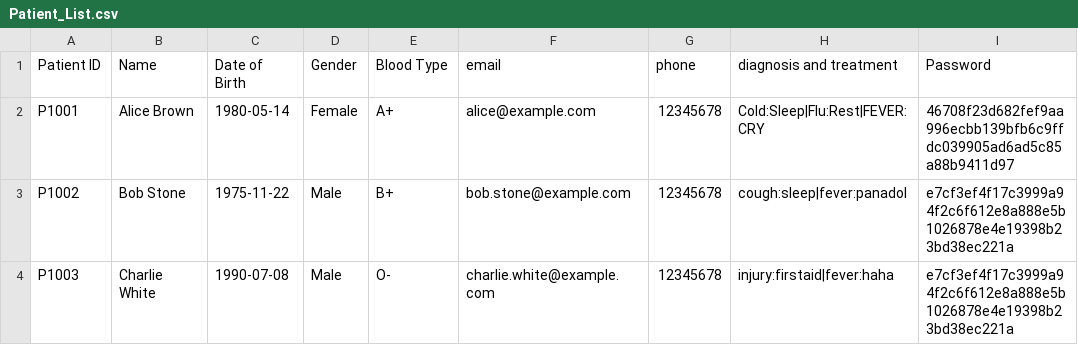
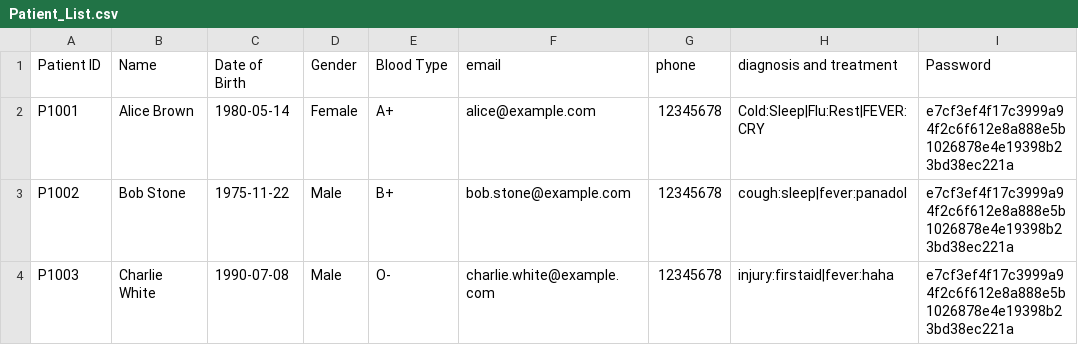
Before and after one commit to TayYuanGeng/SC2002-Assignment, a CSV file: HospitalManagementSystem/src/data/Patient_List.csv, drawn as a sheet.

Commit message:
Update Patient_List.csv

```diff
--- a/HospitalManagementSystem/src/data/Patient_List.csv
+++ b/HospitalManagementSystem/src/data/Patient_List.csv
@@ -1,3 +1,3 @@
 Patient ID,Name,Date of Birth,Gender,Blood Type,email,phone,diagnosis and treatment,Password
-P1001,Alice Brown,1980-05-14,Female,A+,alice@example.com,12345678,Cold:Sleep|Flu:Rest|FEVER:CRY,46708f23d682fef9aa996ecbb139bfb6c9ffdc039905ad6ad5c85a88b9411d97
+P1001,Alice Brown,1980-05-14,Female,A+,alice@example.com,12345678,Cold:Sleep|Flu:Rest|FEVER:CRY,e7cf3ef4f17c3999a94f2c6f612e8a888e5b1026878e4e19398b23bd38ec221a
 P1002,Bob Stone,1975-11-22,Male,B+,bob.stone@example.com,12345678,cough:sleep|fever:panadol,e7cf3ef4f17c3999a94f2c6f612e8a888e5b1026878e4e19398b23bd38ec221a
```
